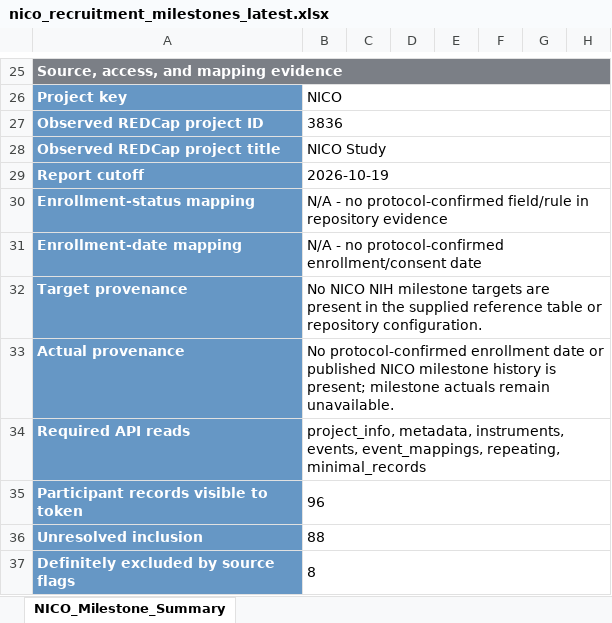
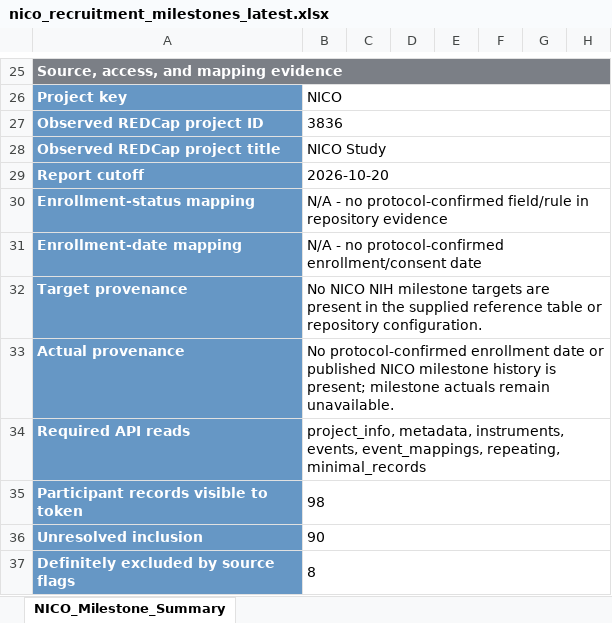
Before and after one commit to namo507/esd-redcap-metadata-watcher, an Excel workbook: projects/nano-nico-recruitment/recruitment_outputs/nico_recruitment_milestones_latest.xlsx, sheet NICO_Milestone_Summary, drawn as a sheet; only a part is shown, gaps mark what is left out; values as stored, in another font and other column widths than the file's, no borders; conditional formats not drawn; the diff names each change by its address in the sheet, - before the commit and + after, or states it on an @@ line.

```diff
--- a/projects/nano-nico-recruitment/recruitment_outputs/nico_recruitment_milestones_latest.xlsx (sheet NICO_Milestone_Summary)
+++ b/projects/nano-nico-recruitment/recruitment_outputs/nico_recruitment_milestones_latest.xlsx (sheet NICO_Milestone_Summary)
-B29: 2026-10-19
+B29: 2026-10-20
-B35: 96
+B35: 98
-B36: 88
+B36: 90
```
Also changed, not shown: projects/nano-nico-recruitment/recruitment_outputs/nano_recruitment_milestones_latest.xlsx, projects/nano-nico-recruitment/recruitment_outputs/recruitment_milestones_latest.xlsx, 9 other files.
